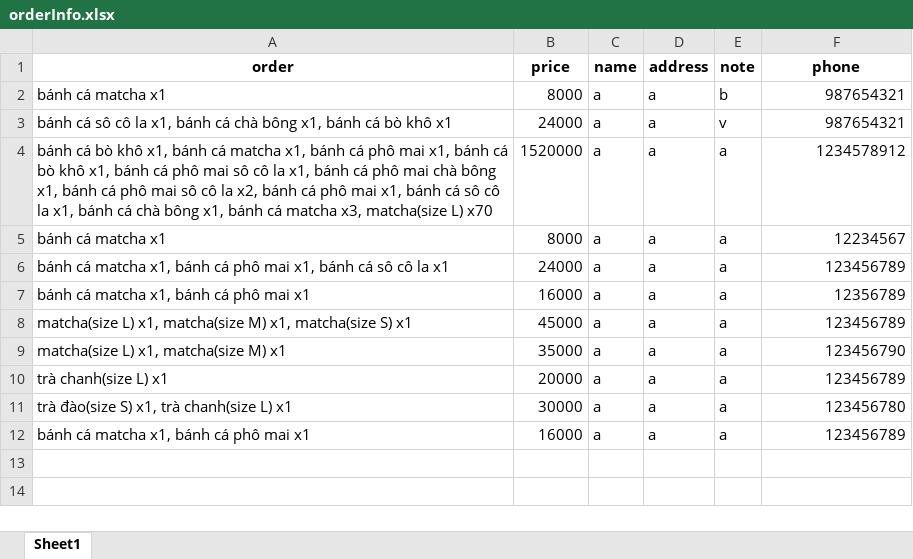
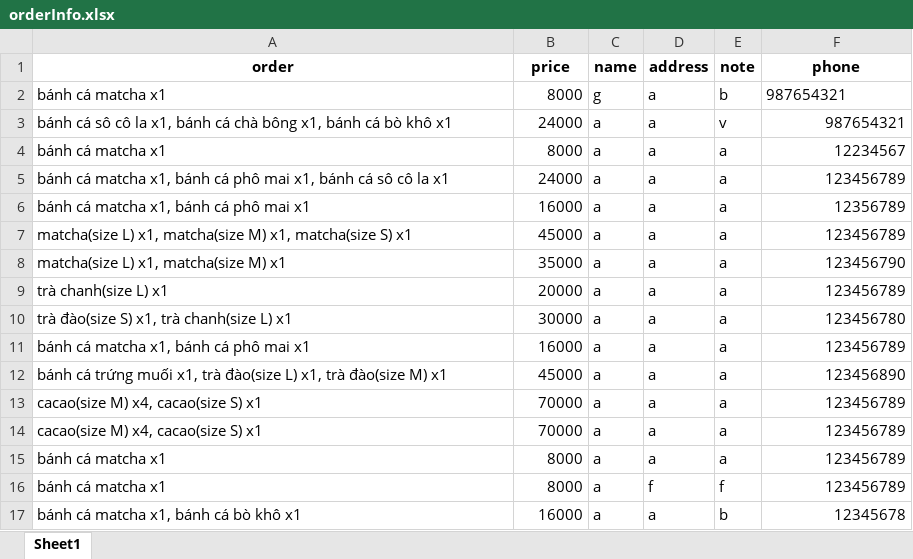
Before and after one commit to VuVanPhong123/foody, an Excel workbook: microservices/orderinfo_service/data/orderInfo.xlsx, sheet Sheet1, drawn as a sheet; values as stored, in another font and other column widths than the file's, no borders; removed rows and columns are numbered as before the commit, all else as after; the diff names each change by its address in the sheet, - before the commit and + after, or states it on an @@ line.

```diff
--- a/microservices/orderinfo_service/data/orderInfo.xlsx (sheet Sheet1)
+++ b/microservices/orderinfo_service/data/orderInfo.xlsx (sheet Sheet1)
-C2 (name): a
+C2 (name): g
-F2 alignment: right
+F2 alignment: left
-row 4: bánh cá bò khô x1, bánh cá matcha x1, bánh cá phô mai x1, bánh cá bò khô x1, bánh cá phô mai sô cô la x1, bánh cá phô mai chà bông x1, bánh cá phô mai sô cô la x2, bánh cá phô mai x1, bánh cá sô cô la x1, bánh cá chà bông x1, bánh cá matcha x3, matcha(size L) x70 | 1520000 | a | a | a | 1234578912
+row 12: bánh cá trứng muối x1, trà đào(size L) x1, trà đào(size M) x1 | 45000 | a | a | a | 123456890
+row 13: cacao(size M) x4, cacao(size S) x1 | 70000 | a | a | a | 123456789
+row 14: cacao(size M) x4, cacao(size S) x1 | 70000 | a | a | a | 123456789
+row 15: bánh cá matcha x1 | 8000 | a | a | a | 123456789
+row 16: bánh cá matcha x1 | 8000 | a | f | f | 123456789
+row 17: bánh cá matcha x1, bánh cá bò khô x1 | 16000 | a | a | b | 12345678
```
Also changed, not shown: microservices/cart_service/data/cart.xlsx, microservices/shared_data/revenue.xlsx, 7 other files.
